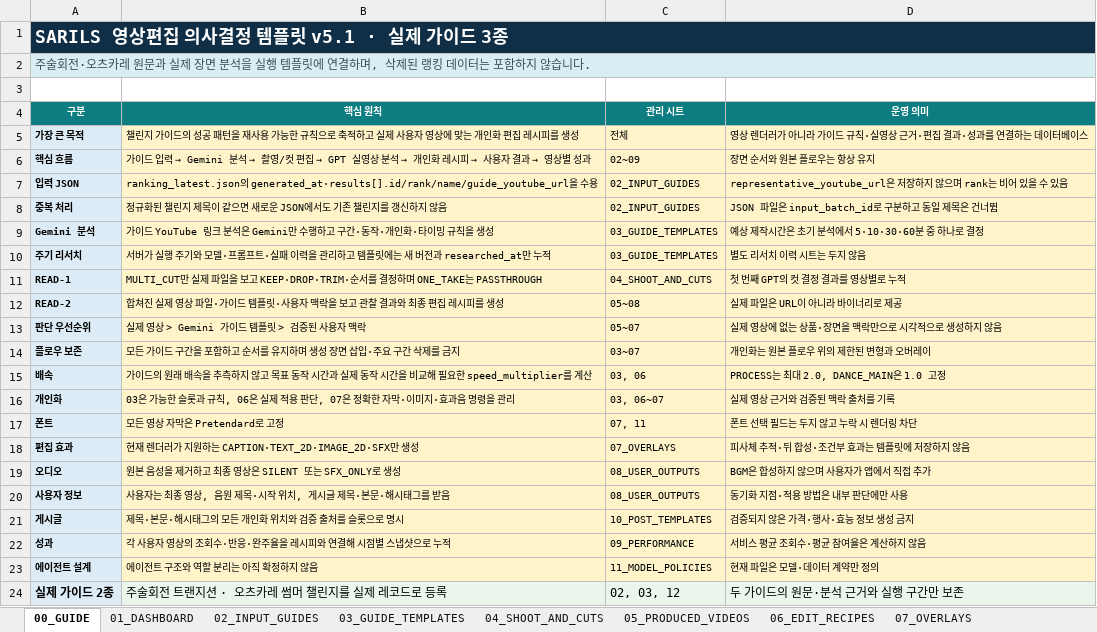
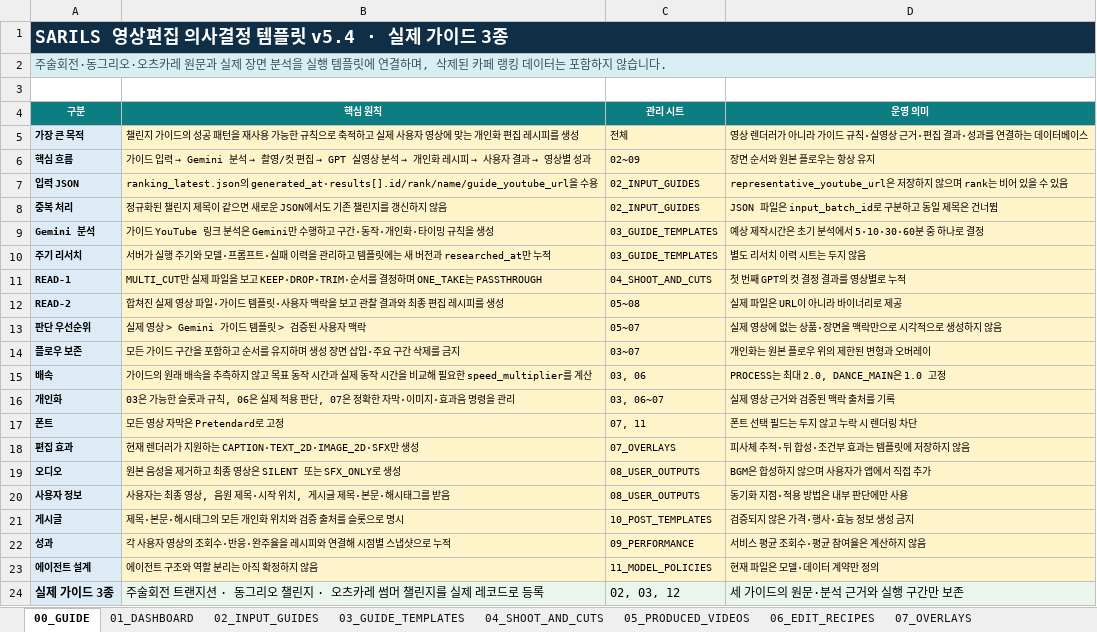
Before and after one commit to skt-flyai-9th/AI, an Excel workbook: app/template_knowledge/sources/영상편집DB_원본구간.xlsx, sheet 00_GUIDE, drawn as a sheet; values as stored, in another font and other column widths than the file's, no borders; the diff names each change by its address in the sheet, - before the commit and + after, or states it on an @@ line.

Commit message:
feat: refresh ranked video editing guides

```diff
--- a/app/template_knowledge/sources/영상편집DB_원본구간.xlsx (sheet 00_GUIDE)
+++ b/app/template_knowledge/sources/영상편집DB_원본구간.xlsx (sheet 00_GUIDE)
-A1 (구분): SARILS 영상편집 의사결정 템플릿 v5.1 · 실제 가이드 3종
+A1 (구분): SARILS 영상편집 의사결정 템플릿 v5.4 · 실제 가이드 3종
-A2 (구분): …술회전·오츠카레 원문과 실제 장면 분석을 실행 템플릿에 연결하며, 삭제된 랭킹…
+A2 (구분): …술회전·동그리오·오츠카레 원문과 실제 장면 분석을 실행 템플릿에 연결하며, 삭제된 카페 랭킹…
-A24 (구분): 실제 가이드 2종
+A24 (구분): 실제 가이드 3종
-B24 (핵심 원칙): 주술회전 트랜지션 · 오츠카레 썸머 챌린지를 실제 레코드로 등록
+B24 (핵심 원칙): 주술회전 트랜지션 · 동그리오 챌린지 · 오츠카레 썸머 챌린지를 실제 레코드로 등록
-D24 (운영 의미): 두 가이드의 원문·분석 근거와 실행 구간만 보존
+D24 (운영 의미): 세 가이드의 원문·분석 근거와 실행 구간만 보존
```
Also changed, not shown: sheet 12_SOURCE_GUIDES, sheet 03_GUIDE_TEMPLATES, sheet 02_INPUT_GUIDES, sheet 01_DASHBOARD, app/template_knowledge/sources/영상편집DB.xlsx, 18 other files.
